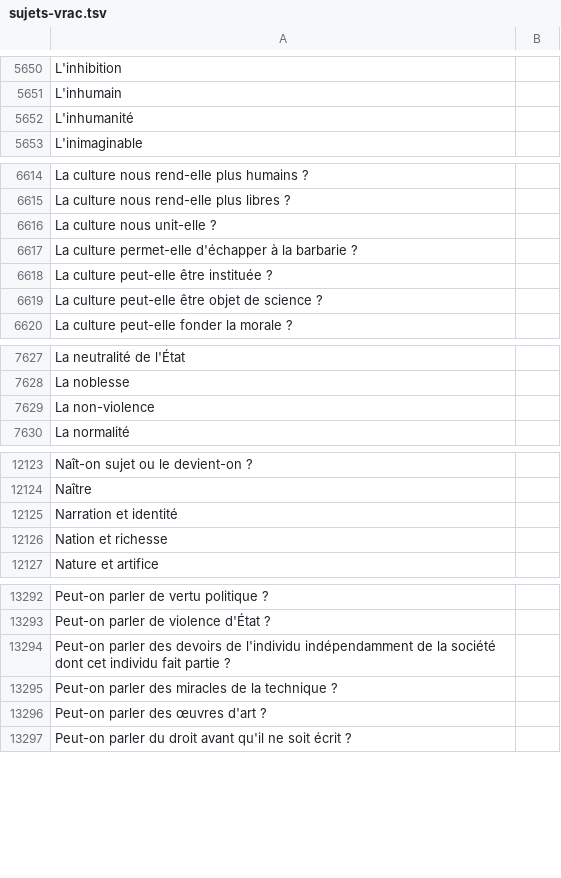
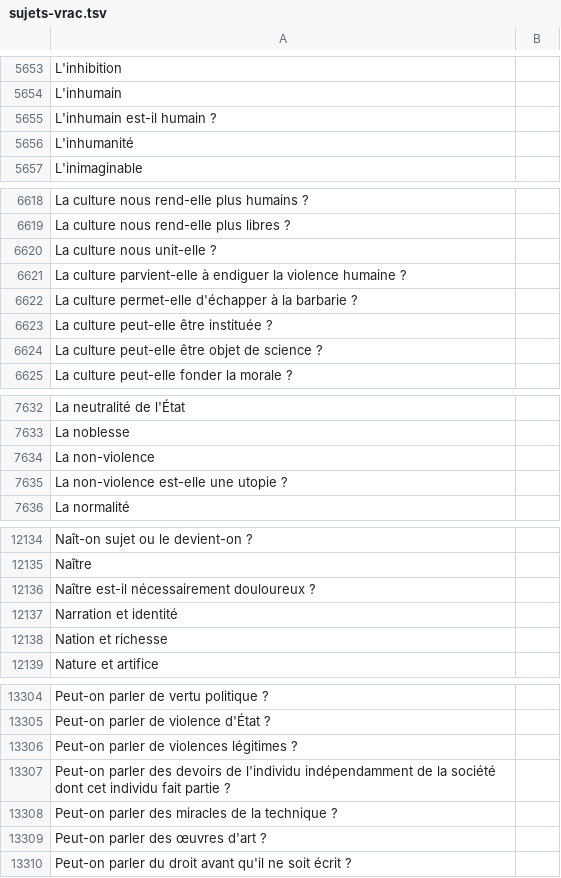
Before and after one commit to eyssette/sujets-philosophie, a TSV file: data/sujets-vrac.tsv, drawn as a sheet; only a part is shown, gaps mark what is left out; the diff covers the shown part only.

```diff
--- a/data/sujets-vrac.tsv
+++ b/data/sujets-vrac.tsv
@@ -5651,2 +5654,3 @@ L'inhibition
 L'inhumain
+L'inhumain est-il humain ?
 L'inhumanité
@@ -6616,2 +6620,3 @@ La culture nous rend-elle plus libres ?
 La culture nous unit-elle ?
+La culture parvient-elle à endiguer la violence humaine ?
 La culture permet-elle d'échapper à la barbarie ?
@@ -7629,2 +7634,3 @@ La noblesse
 La non-violence
+La non-violence est-elle une utopie ?
 La normalité
@@ -12124,2 +12135,3 @@ Naît-on sujet ou le devient-on ?
 Naître
+Naître est-il nécessairement douloureux ?
 Narration et identité
@@ -13293,2 +13305,3 @@ Peut-on parler de vertu politique ?
 Peut-on parler de violence d'État ?
+Peut-on parler de violences légitimes ?
 Peut-on parler des devoirs de l'individu indépendamment de la société dont cet individu fait partie ?
```
Also changed, not shown: 12 added rows and 1 removed row elsewhere in this file.
